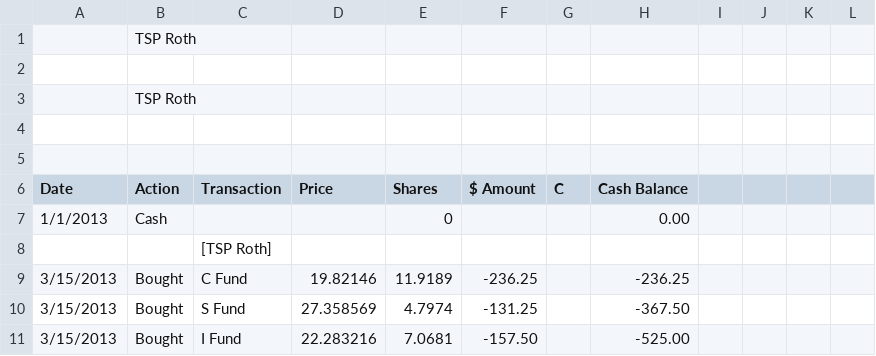
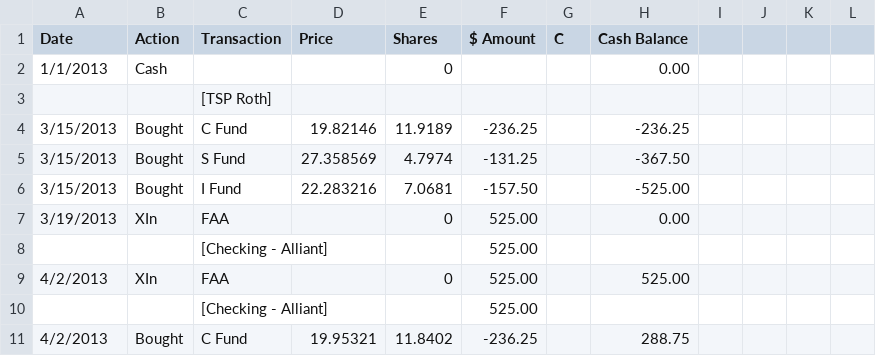
Before and after one commit to buddbob-creator/tsp-antics, a CSV file: data/tsp_roth.csv, drawn as a sheet; only a part is shown; the shorter side is filled out with more unchanged rows.

```diff
--- a/data/tsp_roth.csv
+++ b/data/tsp_roth.csv
@@ -1,6 +1 @@
-,TSP Roth
-
-,TSP Roth
-
-
 "Date","Action","Transaction","Price","Shares","$ Amount","C","Cash Balance"
```
Also changed, not shown: data/tsp_bob.csv, data/tsp_sue.csv.
